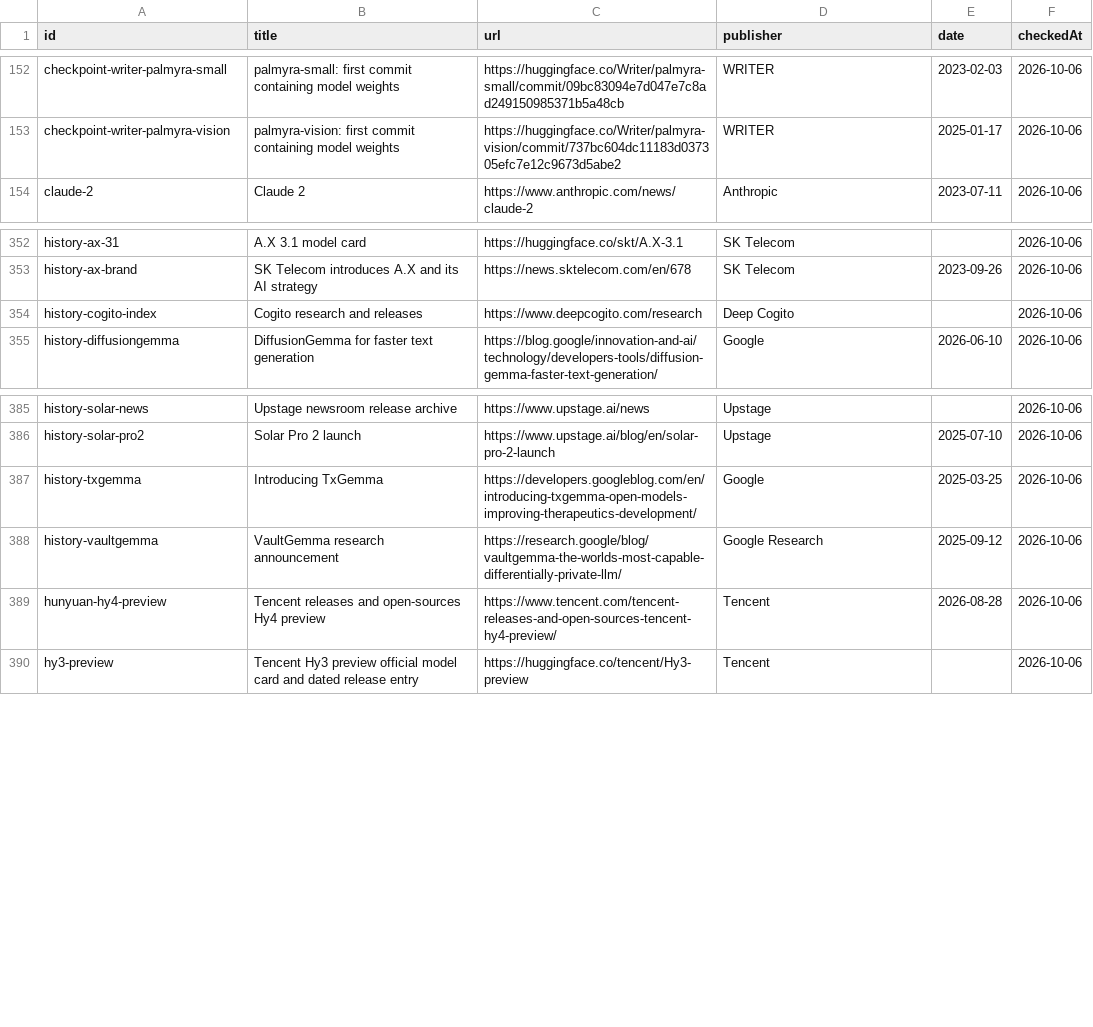
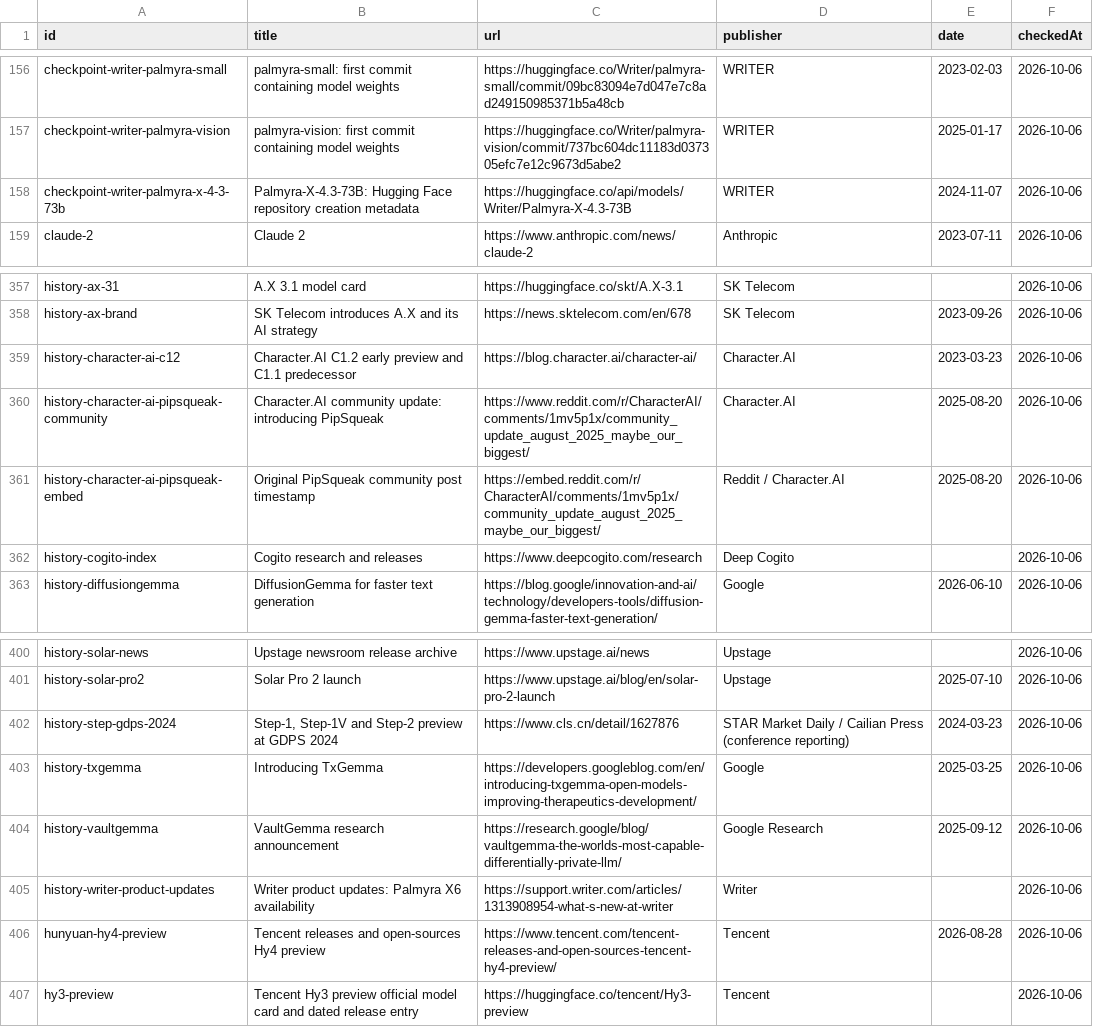
Before and after one commit to procrastinine/versionbench, a CSV file: data/sources.csv, drawn as a sheet; only a part is shown, gaps mark what is left out; the diff covers the shown part only; the diff names each change by its address in the sheet, - before the commit and + after, or states it on an @@ line.

Commit message:
Resolve release candidates and label Hugging Face date fallbacks

```diff
--- a/data/sources.csv
+++ b/data/sources.csv
+row 158: checkpoint-writer-palmyra-x-4-3-73b | Palmyra-X-4.3-73B: Hugging Face repository creation metadata | https://huggingface.co/api/models/Writer/Palmyra-X-4.3-73B | WRITER | 2024-11-07 | 2026-10-06
+row 359: history-character-ai-c12 | Character.AI C1.2 early preview and C1.1 predecessor | https://blog.character.ai/character-ai/ | Character.AI | 2023-03-23 | 2026-10-06
+row 360: history-character-ai-pipsqueak-community | Character.AI community update: introducing PipSqueak | https://www.reddit.com/r/CharacterAI/comments/1mv5p1x/community_update_august_2025_maybe_our_biggest/ | Character.AI | 2025-08-20 | 2026-10-06
+row 361: history-character-ai-pipsqueak-embed | Original PipSqueak community post timestamp | https://embed.reddit.com/r/CharacterAI/comments/1mv5p1x/community_update_august_2025_maybe_our_biggest/ | Reddit / Character.AI | 2025-08-20 | 2026-10-06
+row 402: history-step-gdps-2024 | Step-1, Step-1V and Step-2 preview at GDPS 2024 | https://www.cls.cn/detail/1627876 | STAR Market Daily / Cailian Press (conference reporting) | 2024-03-23 | 2026-10-06
+row 405: history-writer-product-updates | Writer product updates: Palmyra X6 availability | https://support.writer.com/articles/1313908954-what-s-new-at-writer | Writer |  | 2026-10-06
```
Also changed, not shown: 11 added rows elsewhere in this file, data/family-stats.csv, 32 other files.
